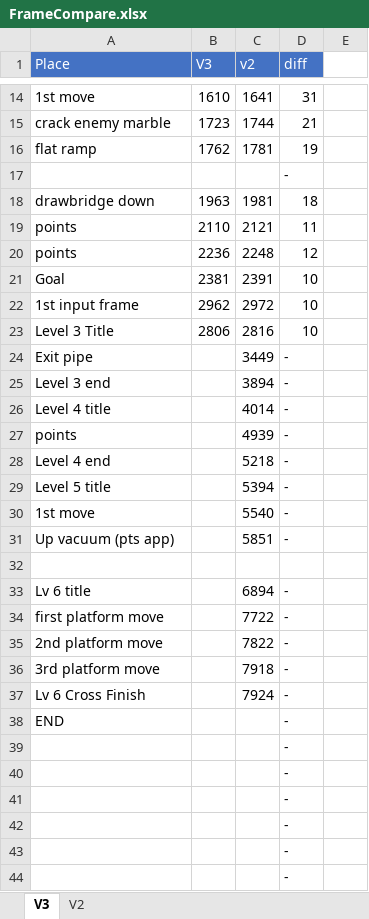
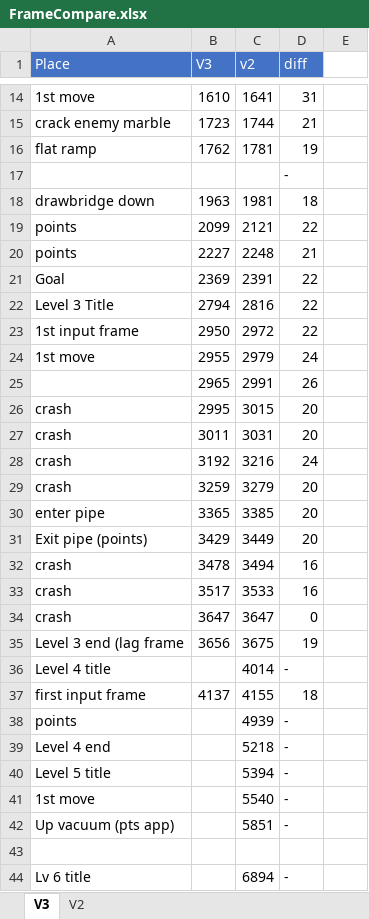
Before and after one commit to adelikat/tas, an Excel workbook: GenesisMarbleMadness/FrameCompare.xlsx, sheet V3, drawn as a sheet; only a part is shown, gaps mark what is left out; the shorter side is filled out with more unchanged rows; values as stored, in another font and other column widths than the file's, no borders; removed rows and columns are numbered as before the commit, all else as after; the diff names each change by its address in the sheet, - before the commit and + after, or states it on an @@ line.

Commit message:
mmv3 up to level 4

```diff
--- a/GenesisMarbleMadness/FrameCompare.xlsx (sheet V3)
+++ b/GenesisMarbleMadness/FrameCompare.xlsx (sheet V3)
-B19 (V3): 2110
+B19 (V3): 2099
-D19 (diff): 11
+D19 (diff): 22
-B20 (V3): 2236
+B20 (V3): 2227
-D20 (diff): 12
+D20 (diff): 21
-B21 (V3): 2381
+B21 (V3): 2369
-D21 (diff): 10
+D21 (diff): 22
-row 22: 1st input frame | 2962 | 2972 | 10
-B22 (V3): 2806
+B22 (V3): 2794
-D22 (diff): 10
+D22 (diff): 22
-row 24: Exit pipe |  | 3449 | -
-row 25: Level 3 end |  | 3894 | -
+row 23: 1st input frame | 2950 | 2972 | 22
+row 24: 1st move | 2955 | 2979 | 24
+row 25:  | 2965 | 2991 | 26
+row 26: crash | 2995 | 3015 | 20
+row 27: crash | 3011 | 3031 | 20
+row 28: crash | 3192 | 3216 | 24
+row 29: crash | 3259 | 3279 | 20
+row 30: enter pipe | 3365 | 3385 | 20
+row 31: Exit pipe (points) | 3429 | 3449 | 20
+row 32: crash | 3478 | 3494 | 16
+row 33: crash | 3517 | 3533 | 16
+row 34: crash | 3647 | 3647 | 0
+row 35: Level 3 end (lag frame | 3656 | 3675 | 19
+row 37: first input frame | 4137 | 4155 | 18
```
Also changed, not shown: formulas that keep their value, 1 other file.
